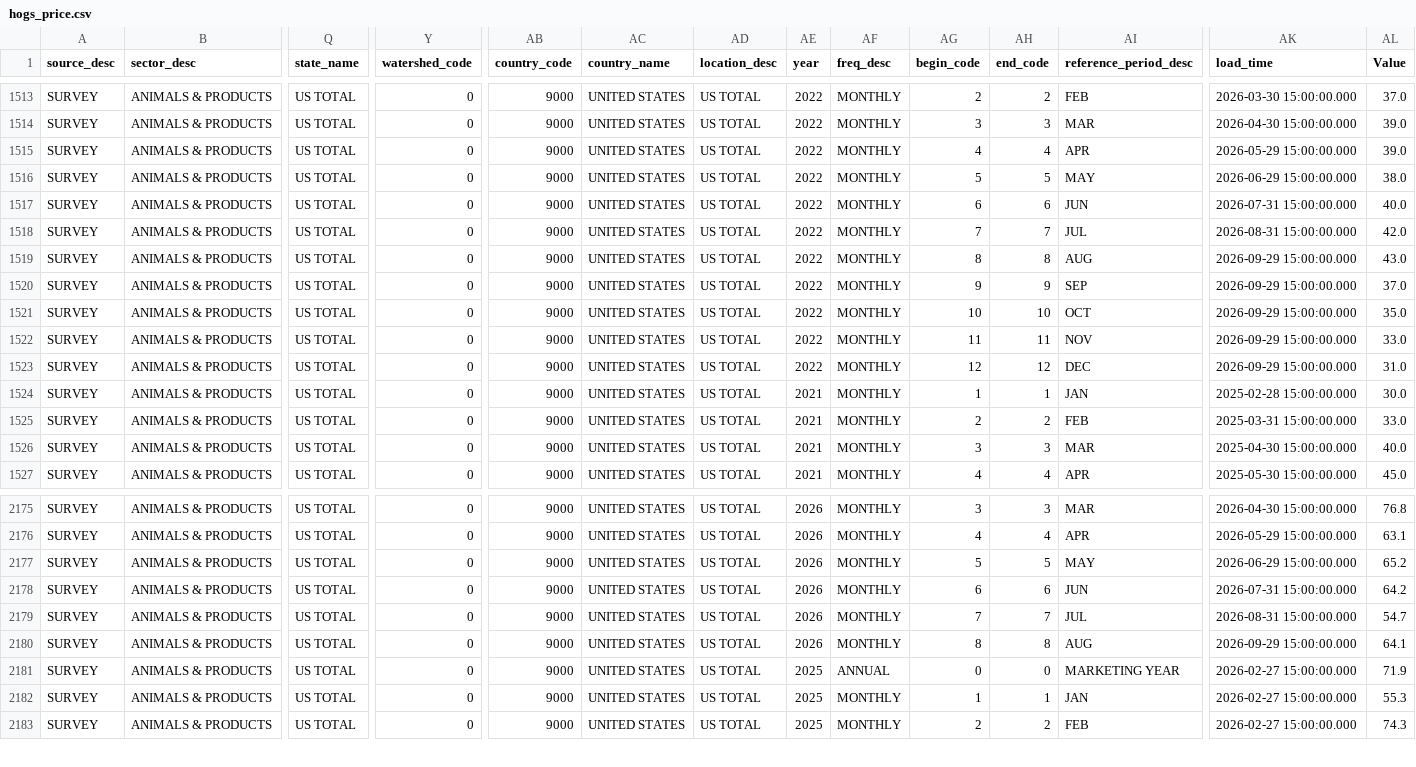
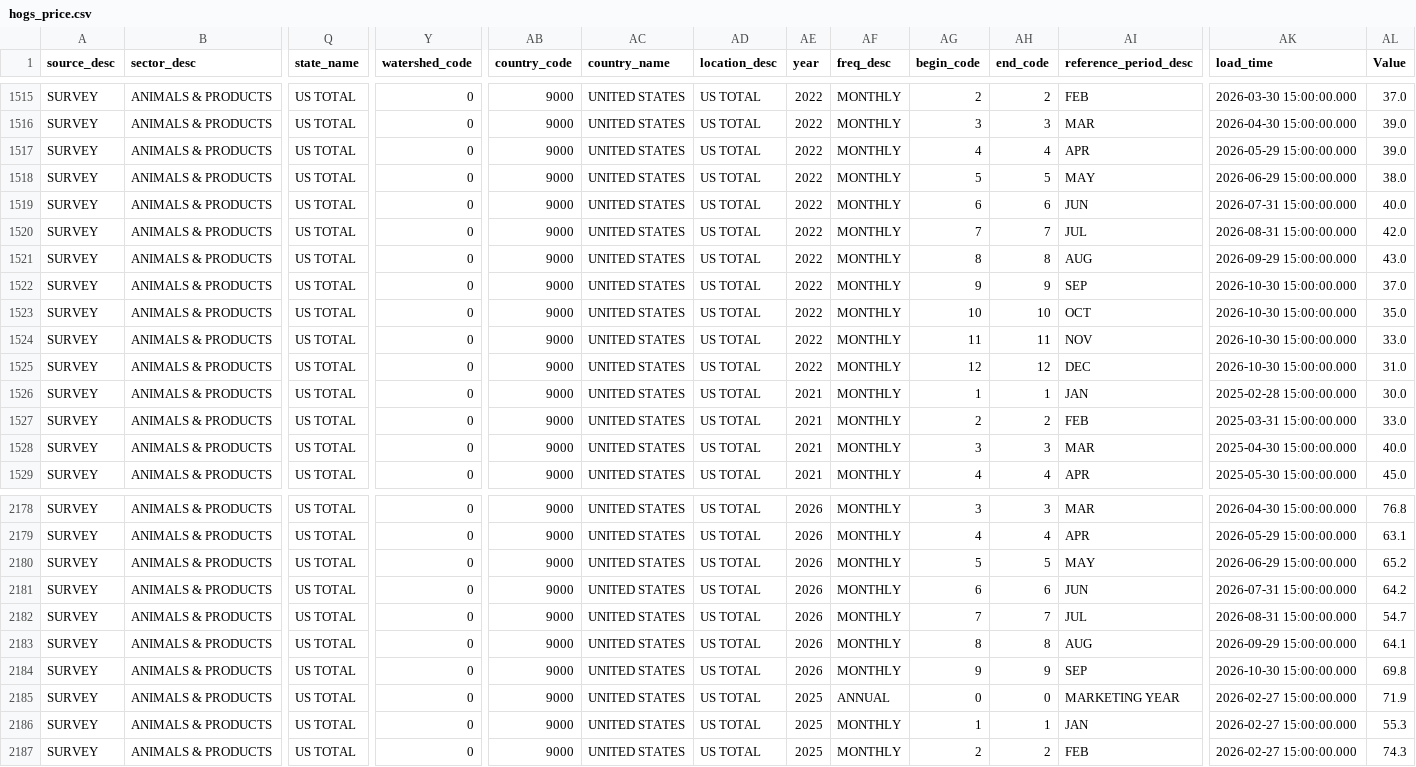
Before and after one commit to Chrisguo2000/global-agri-data-monitor, a CSV file: data/raw/hogs_price.csv, drawn as a sheet; only a part is shown, gaps mark what is left out; addresses are those after the commit; rows hold the shown columns only; the diff covers the shown part only; the diff names each change by its address in the sheet, - before the commit and + after, or states it on an @@ line.

```diff
--- a/data/raw/hogs_price.csv
+++ b/data/raw/hogs_price.csv
-AK1522:AK1525 (load_time): 2026-09-29 15:00:00.000
+AK1522:AK1525 (load_time): 2026-10-30 15:00:00.000
+row 2184: SURVEY | ANIMALS & PRODUCTS | US TOTAL | 0 | 9000 | UNITED STATES | US TOTAL | 2026 | MONTHLY | 9 | 9 | SEP | 2026-10-30 15:00:00.000 | 69.8
```
Also changed, not shown: 3 added rows and 44 edited cells elsewhere in this file, data/raw/chickens_price.csv, data/raw/corn_price.csv, 10 other files.
